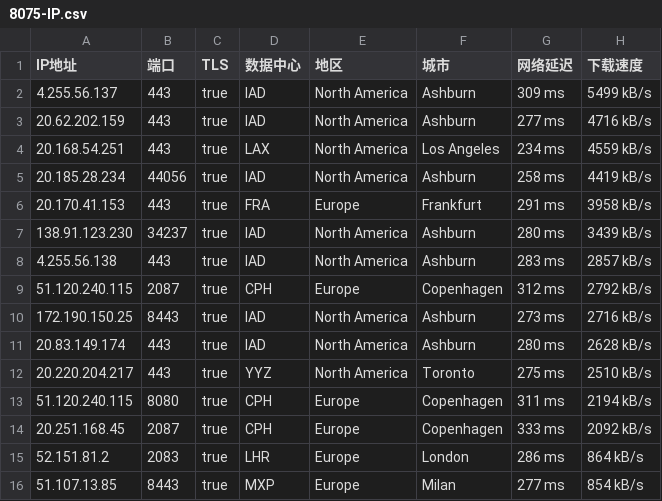
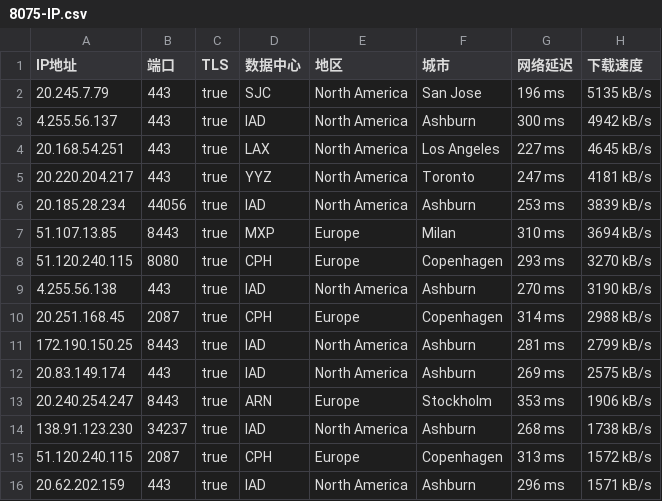
Before and after one commit to jyucoeng/cf-csv, a CSV file: csv/8075-IP.csv, drawn as a sheet; only a part is shown; the diff covers the shown part only.

```diff
--- a/csv/8075-IP.csv
+++ b/csv/8075-IP.csv
@@ -1,16 +1,16 @@
 IP地址,端口,TLS,数据中心,地区,城市,网络延迟,下载速度
-4.255.56.137,443,true,IAD,North America,Ashburn,309 ms,5499 kB/s
-20.62.202.159,443,true,IAD,North America,Ashburn,277 ms,4716 kB/s
-20.168.54.251,443,true,LAX,North America,Los Angeles,234 ms,4559 kB/s
-20.185.28.234,44056,true,IAD,North America,Ashburn,258 ms,4419 kB/s
-20.170.41.153,443,true,FRA,Europe,Frankfurt,291 ms,3958 kB/s
-138.91.123.230,34237,true,IAD,North America,Ashburn,280 ms,3439 kB/s
-4.255.56.138,443,true,IAD,North America,Ashburn,283 ms,2857 kB/s
-51.120.240.115,2087,true,CPH,Europe,Copenhagen,312 ms,2792 kB/s
-172.190.150.25,8443,true,IAD,North America,Ashburn,273 ms,2716 kB/s
-20.83.149.174,443,true,IAD,North America,Ashburn,280 ms,2628 kB/s
-20.220.204.217,443,true,YYZ,North America,Toronto,275 ms,2510 kB/s
-51.120.240.115,8080,true,CPH,Europe,Copenhagen,311 ms,2194 kB/s
-20.251.168.45,2087,true,CPH,Europe,Copenhagen,333 ms,2092 kB/s
-52.151.81.2,2083,true,LHR,Europe,London,286 ms,864 kB/s
-51.107.13.85,8443,true,MXP,Europe,Milan,277 ms,854 kB/s
+20.245.7.79,443,true,SJC,North America,San Jose,196 ms,5135 kB/s
+4.255.56.137,443,true,IAD,North America,Ashburn,300 ms,4942 kB/s
+20.168.54.251,443,true,LAX,North America,Los Angeles,227 ms,4645 kB/s
+20.220.204.217,443,true,YYZ,North America,Toronto,247 ms,4181 kB/s
+20.185.28.234,44056,true,IAD,North America,Ashburn,253 ms,3839 kB/s
+51.107.13.85,8443,true,MXP,Europe,Milan,310 ms,3694 kB/s
+51.120.240.115,8080,true,CPH,Europe,Copenhagen,293 ms,3270 kB/s
+4.255.56.138,443,true,IAD,North America,Ashburn,270 ms,3190 kB/s
+20.251.168.45,2087,true,CPH,Europe,Copenhagen,314 ms,2988 kB/s
+172.190.150.25,8443,true,IAD,North America,Ashburn,281 ms,2799 kB/s
+20.83.149.174,443,true,IAD,North America,Ashburn,269 ms,2575 kB/s
+20.240.254.247,8443,true,ARN,Europe,Stockholm,353 ms,1906 kB/s
+138.91.123.230,34237,true,IAD,North America,Ashburn,268 ms,1738 kB/s
+51.120.240.115,2087,true,CPH,Europe,Copenhagen,313 ms,1572 kB/s
+20.62.202.159,443,true,IAD,North America,Ashburn,296 ms,1571 kB/s
```
Also changed, not shown: 3 added rows, 2 removed rows and 4 edited cells elsewhere in this file, csv/16509-IP.csv, csv/396982-IP.csv, 4 other files.
